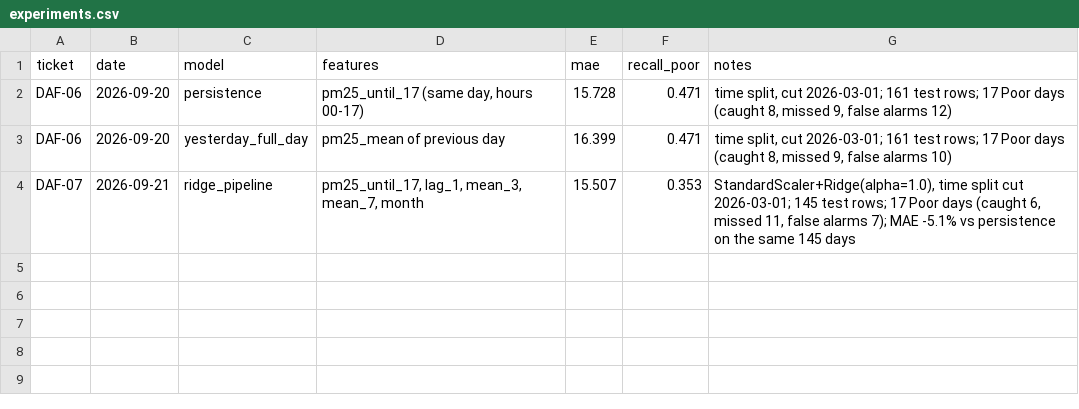
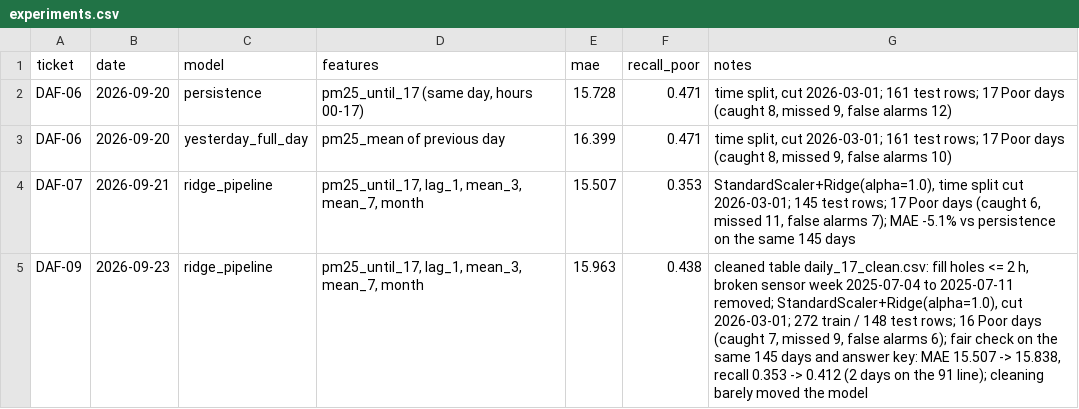
Before and after one commit to coderkali/machine_learning, a CSV file: 18_Projects/01_Delhi_Air_Forecast/reports/experiments.csv, drawn as a sheet.

```diff
--- a/18_Projects/01_Delhi_Air_Forecast/reports/experiments.csv
+++ b/18_Projects/01_Delhi_Air_Forecast/reports/experiments.csv
@@ -4 +4,2 @@ DAF-06,2026-09-20,yesterday_full_day,pm25_mean of previous day,16.399,0.471,"tim
 DAF-07,2026-09-21,ridge_pipeline,"pm25_until_17, lag_1, mean_3, mean_7, month",15.507,0.353,"StandardScaler+Ridge(alpha=1.0), time split cut 2026-03-01; 145 test rows; 17 Poor days (caught 6, missed 11, false alarms 7); MAE -5.1% vs persistence on the same 145 days"
+DAF-09,2026-09-23,ridge_pipeline,"pm25_until_17, lag_1, mean_3, mean_7, month",15.963,0.438,"cleaned table daily_17_clean.csv: fill holes <= 2 h, broken sensor week 2025-07-04 to 2025-07-11 removed; StandardScaler+Ridge(alpha=1.0), cut 2026-03-01; 272 train / 148 test rows; 16 Poor days (caught 7, missed 9, false alarms 6); fair check on the same 145 days and answer key: MAE 15.507 -> 15.838, recall 0.353 -> 0.412 (2 days on the 91 line); cleaning barely moved the model"
```
Also changed, not shown: 5 other files.
